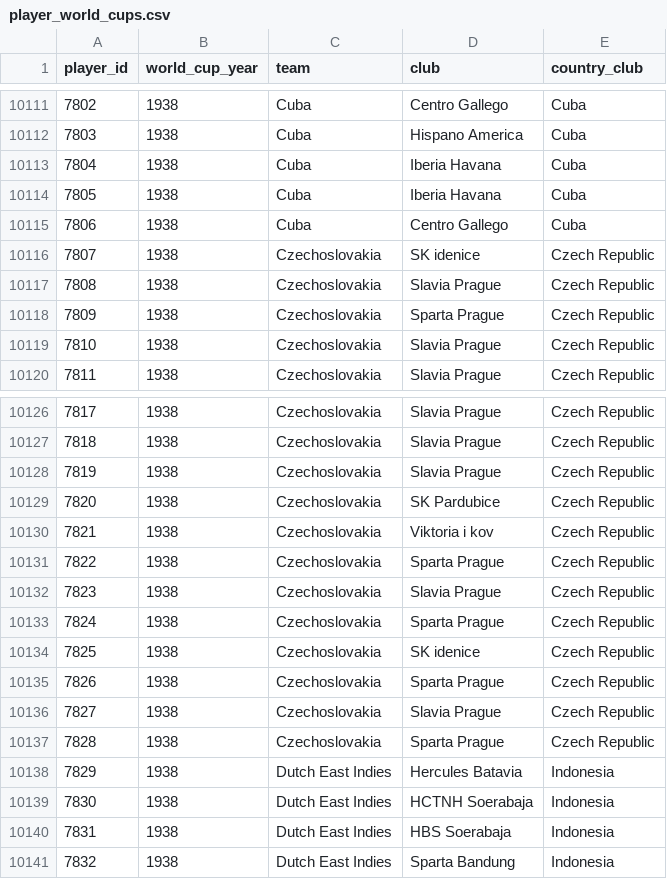
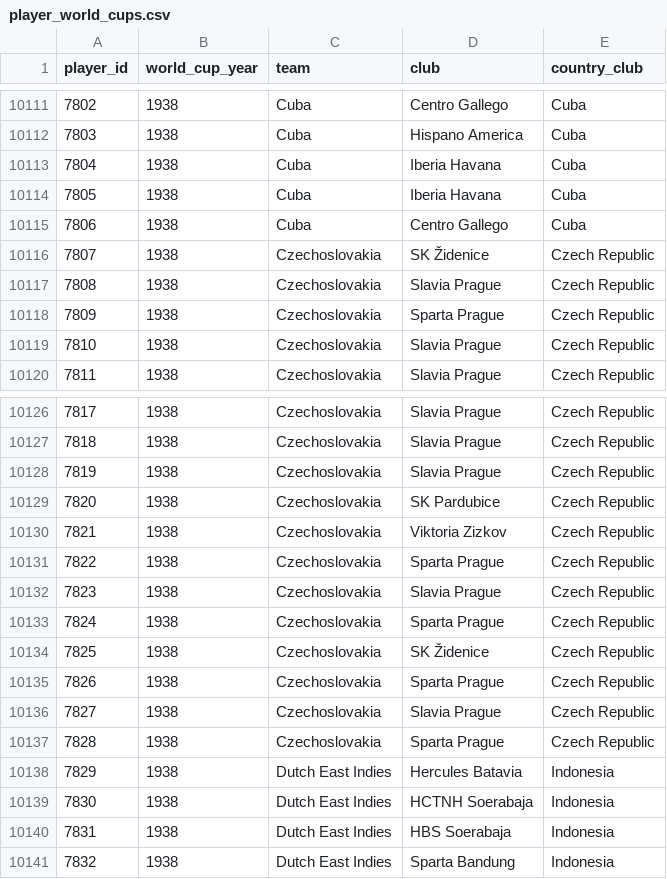
Before and after one commit to rbetis35/mundiales-futbol-datos, a CSV file: WorldCups/players/player_world_cups.csv, drawn as a sheet; only a part is shown, gaps mark what is left out.

Commit message:
Update player_world_cups.csv

```diff
--- a/WorldCups/players/player_world_cups.csv
+++ b/WorldCups/players/player_world_cups.csv
@@ -10115,3 +10115,3 @@ player_id,world_cup_year,team,club,country_club
 7806,1938,Cuba,Centro Gallego,Cuba
-7807,1938,Czechoslovakia,SK  idenice,Czech Republic
+7807,1938,Czechoslovakia,SK Židenice,Czech Republic
 7808,1938,Czechoslovakia,Slavia Prague,Czech Republic
@@ -10129,3 +10129,3 @@ player_id,world_cup_year,team,club,country_club
 7820,1938,Czechoslovakia,SK Pardubice,Czech Republic
-7821,1938,Czechoslovakia,Viktoria  i kov,Czech Republic
+7821,1938,Czechoslovakia,Viktoria Zizkov,Czech Republic
 7822,1938,Czechoslovakia,Sparta Prague,Czech Republic
@@ -10133,3 +10133,3 @@ player_id,world_cup_year,team,club,country_club
 7824,1938,Czechoslovakia,Sparta Prague,Czech Republic
-7825,1938,Czechoslovakia,SK  idenice,Czech Republic
+7825,1938,Czechoslovakia,SK Židenice,Czech Republic
 7826,1938,Czechoslovakia,Sparta Prague,Czech Republic
```
